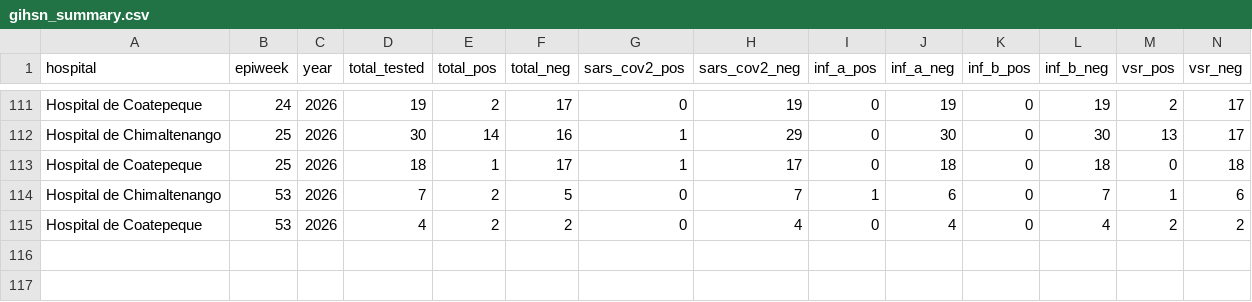
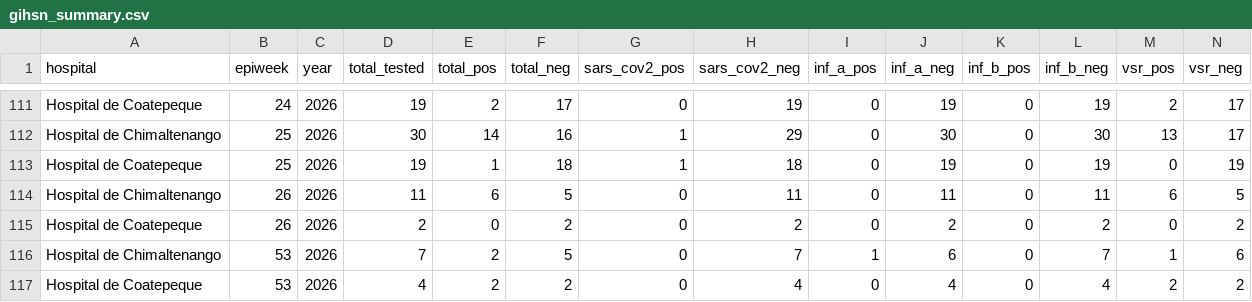
Before and after one commit to funsaludinvestigacion/enfermedades_infecciosas, a CSV file: docs/gihsn_summary.csv, drawn as a sheet; only a part is shown, gaps mark what is left out; rows hold the shown columns only; the diff covers the shown part only; the diff names each change by its address in the sheet, - before the commit and + after, or states it on an @@ line.

```diff
--- a/docs/gihsn_summary.csv
+++ b/docs/gihsn_summary.csv
-D113 (total_tested): 18
+D113 (total_tested): 19
-F113 (total_neg): 17
+F113 (total_neg): 18
-H113 (sars_cov2_neg): 17
+H113 (sars_cov2_neg): 18
-J113 (inf_a_neg): 18
+J113 (inf_a_neg): 19
-L113 (inf_b_neg): 18
+L113 (inf_b_neg): 19
-N113 (vsr_neg): 18
+N113 (vsr_neg): 19
+row 114: Hospital de Chimaltenango | 26 | 2026 | 11 | 6 | 5 | 0 | 11 | 0 | 11 | 0 | 11 | 6 | 5
+row 115: Hospital de Coatepeque | 26 | 2026 | 2 | 0 | 2 | 0 | 2 | 0 | 2 | 0 | 2 | 0 | 2
```
Also changed, not shown: 22 edited cells elsewhere in this file, docs/vigicasa_summary.csv, docs/vigifinca_summary.csv.
